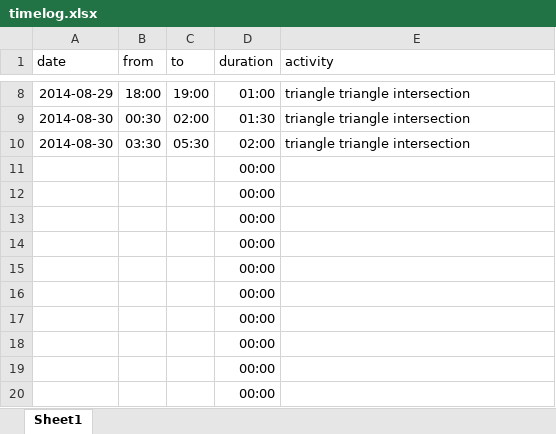
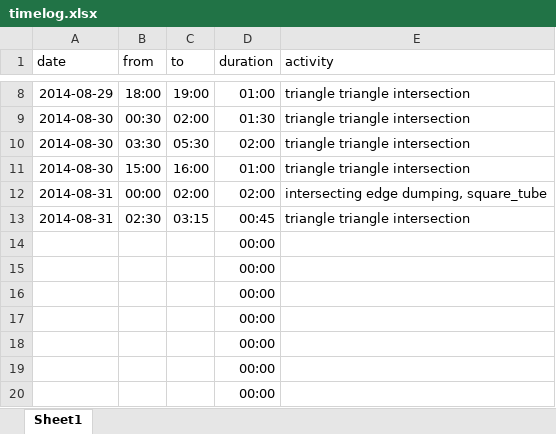
Before and after one commit to bernhardmgruber/master_thesis, an Excel workbook: documents/timelog.xlsx, sheet Sheet1, drawn as a sheet; only a part is shown, gaps mark what is left out; values as stored, in another font and other column widths than the file's, no borders; removed rows and columns are numbered as before the commit, all else as after; the diff names each change by its address in the sheet, - before the commit and + after, or states it on an @@ line.

Commit message:
timelog

```diff
--- a/documents/timelog.xlsx (sheet Sheet1)
+++ b/documents/timelog.xlsx (sheet Sheet1)
-row 11:  |  |  | 00:00
-row 12:  |  |  | 00:00
-row 13:  |  |  | 00:00
+row 11: 2014-08-30 | 15:00 | 16:00 | 01:00 | triangle triangle intersection
+row 12: 2014-08-31 | 00:00 | 02:00 | 02:00 | intersecting edge dumping, square_tube
+row 13: 2014-08-31 | 02:30 | 03:15 | 00:45 | triangle triangle intersection
```
